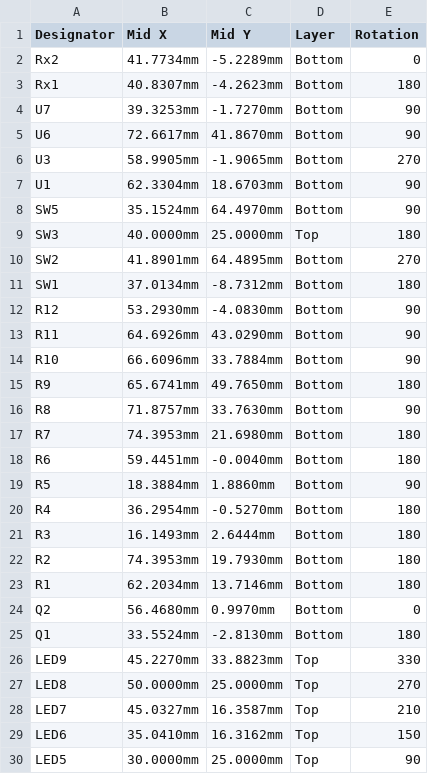
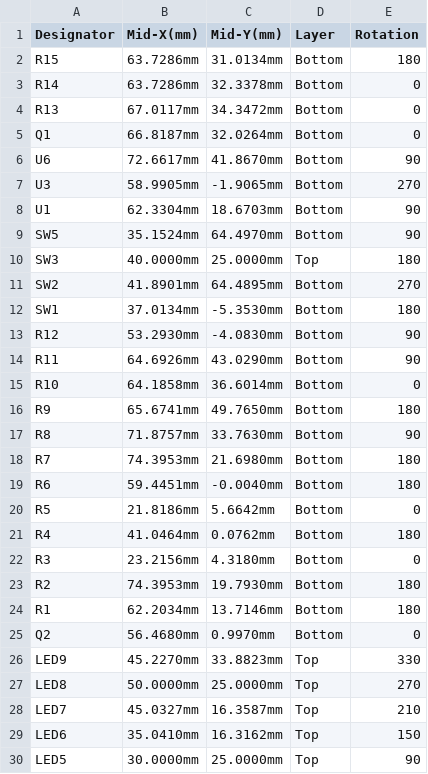
Before and after one commit to eSpark-Backup/smartmasjid-hw, a CSV file: Design Files/IoT-Button-v1.2/Pick n Place/Centroid_Files.csv (was Design Files/IoT-Button-v1.2/Pick n Place/Centroid Files.csv), drawn as a sheet; only a part is shown; the diff covers the shown part only.

```diff
--- a/Design Files/IoT-Button-v1.2/Pick n Place/Centroid Files.csv
+++ b/Design Files/IoT-Button-v1.2/Pick n Place/Centroid_Files.csv
@@ -1,5 +1,6 @@
-Designator,Mid X,Mid Y,Layer,Rotation
-Rx2,41.7734mm,-5.2289mm,Bottom,0
-Rx1,40.8307mm,-4.2623mm,Bottom,180
-U7,39.3253mm,-1.7270mm,Bottom,90
+Designator,Mid-X(mm),Mid-Y(mm),Layer,Rotation
+R15,63.7286mm,31.0134mm,Bottom,180
+R14,63.7286mm,32.3378mm,Bottom,0
+R13,67.0117mm,34.3472mm,Bottom,0
+Q1,66.8187mm,32.0264mm,Bottom,0
 U6,72.6617mm,41.8670mm,Bottom,90
@@ -10,6 +11,6 @@ SW3,40.0000mm,25.0000mm,Top,180
 SW2,41.8901mm,64.4895mm,Bottom,270
-SW1,37.0134mm,-8.7312mm,Bottom,180
+SW1,37.0134mm,-5.3530mm,Bottom,180
 R12,53.2930mm,-4.0830mm,Bottom,90
 R11,64.6926mm,43.0290mm,Bottom,90
-R10,66.6096mm,33.7884mm,Bottom,90
+R10,64.1858mm,36.6014mm,Bottom,0
 R9,65.6741mm,49.7650mm,Bottom,180
@@ -18,5 +19,5 @@ R7,74.3953mm,21.6980mm,Bottom,180
 R6,59.4451mm,-0.0040mm,Bottom,180
-R5,18.3884mm,1.8860mm,Bottom,90
-R4,36.2954mm,-0.5270mm,Bottom,180
-R3,16.1493mm,2.6444mm,Bottom,180
+R5,21.8186mm,5.6642mm,Bottom,0
+R4,41.0464mm,0.0762mm,Bottom,180
+R3,23.2156mm,4.3180mm,Bottom,0
 R2,74.3953mm,19.7930mm,Bottom,180
@@ -24,3 +25,2 @@ R1,62.2034mm,13.7146mm,Bottom,180
 Q2,56.4680mm,0.9970mm,Bottom,0
-Q1,33.5524mm,-2.8130mm,Bottom,180
 LED9,45.2270mm,33.8823mm,Top,330
```
Also changed, not shown: 18 edited cells elsewhere in this file, Design Files/IoT-Button-v1.2/Pick n Place/Pick Place for IoT-Button-PCB.csv, 52 other files.
